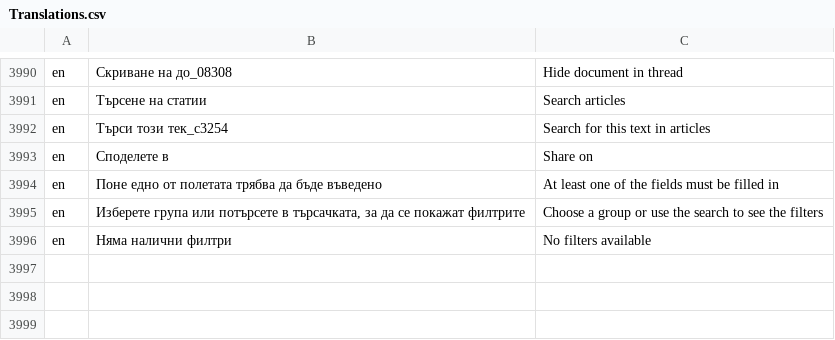
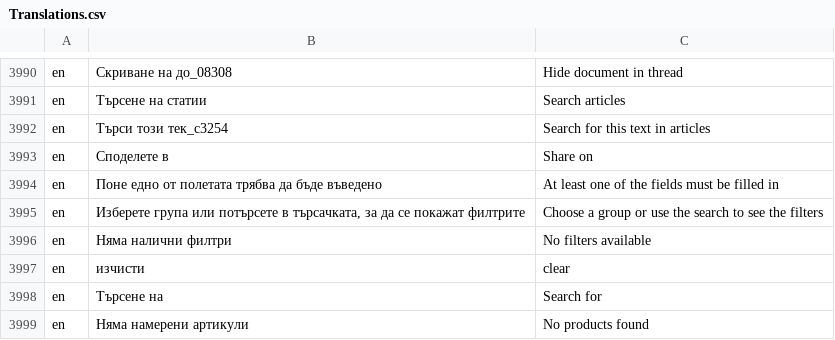
Before and after one commit to bgerp/bgerp, a CSV file: bgerp/data/csv/Translations.csv, drawn as a sheet; only a part is shown, gaps mark what is left out.

```diff
--- a/bgerp/data/csv/Translations.csv
+++ b/bgerp/data/csv/Translations.csv
@@ -3996 +3996,4 @@ en,"Изберете група или потърсете в търсачкат
 en,Няма налични филтри,No filters available
+en,изчисти,clear
+en,Търсене на,Search for
+en,Няма намерени артикули,No products found
```
Also changed, not shown: 3 other files.
